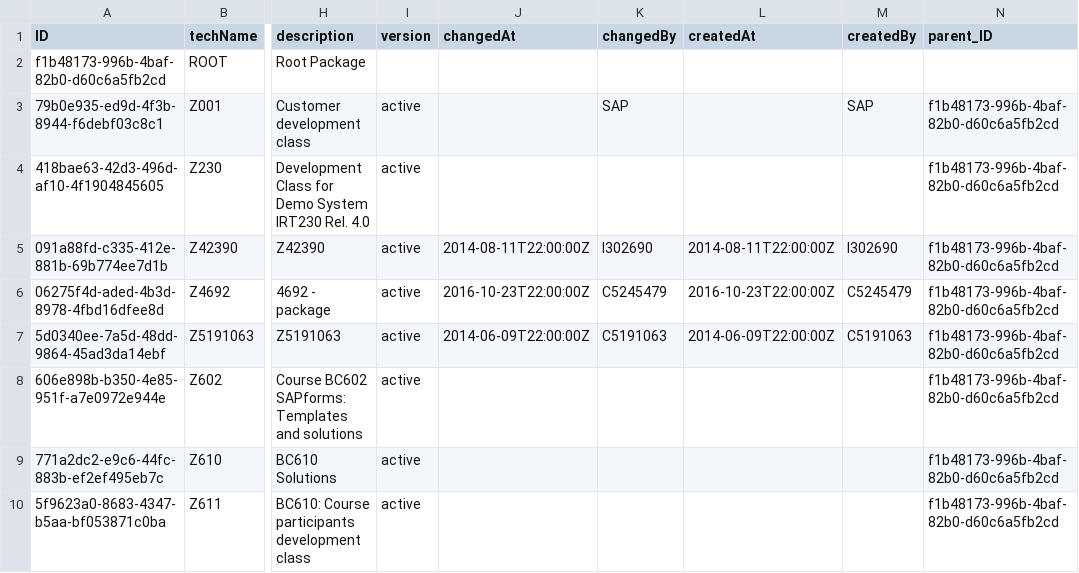
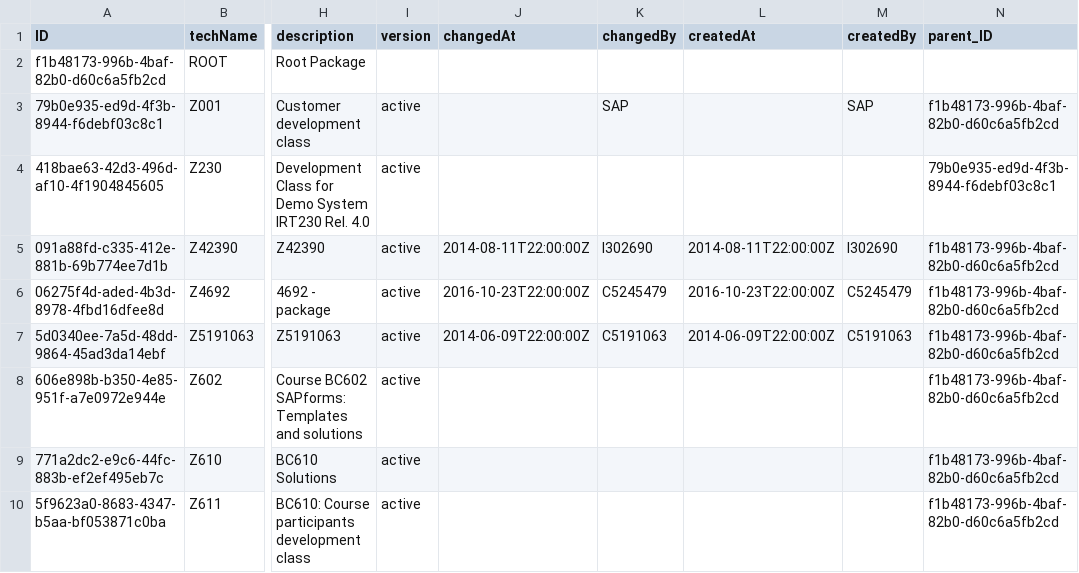
Before and after one commit to robertf26/abap-analysis, a CSV file: db/data/abap.db-Packages.csv, drawn as a sheet; only a part is shown, gaps mark what is left out; the diff names each change by its address in the sheet, - before the commit and + after, or states it on an @@ line.

```diff
--- a/db/data/abap.db-Packages.csv
+++ b/db/data/abap.db-Packages.csv
-N4 (parent_ID): f1b48173-996b-4baf-82b0-d60c6a5fb2cd
+N4 (parent_ID): 79b0e935-ed9d-4f3b-8944-f6debf03c8c1
```
Also changed, not shown: 27 other files.
